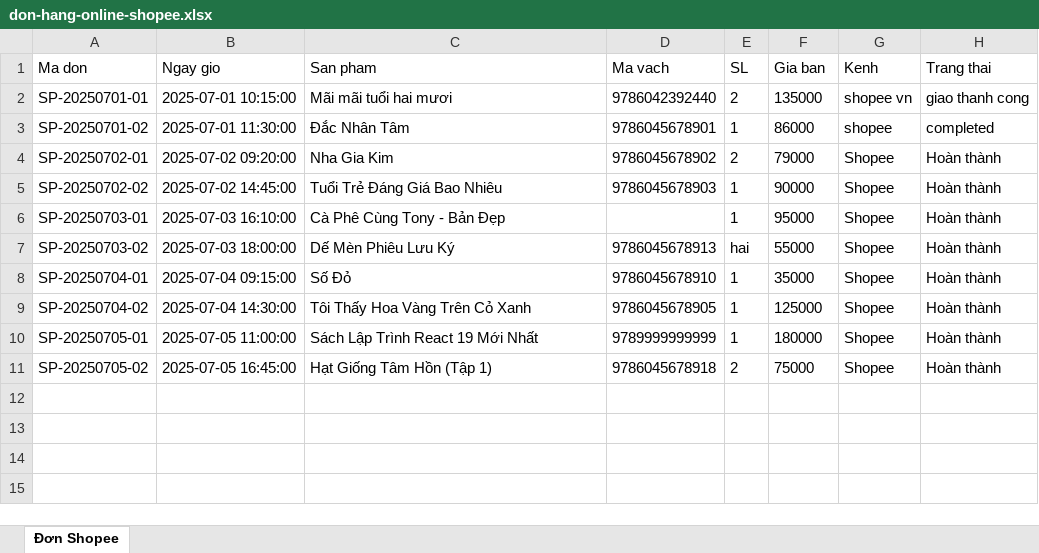
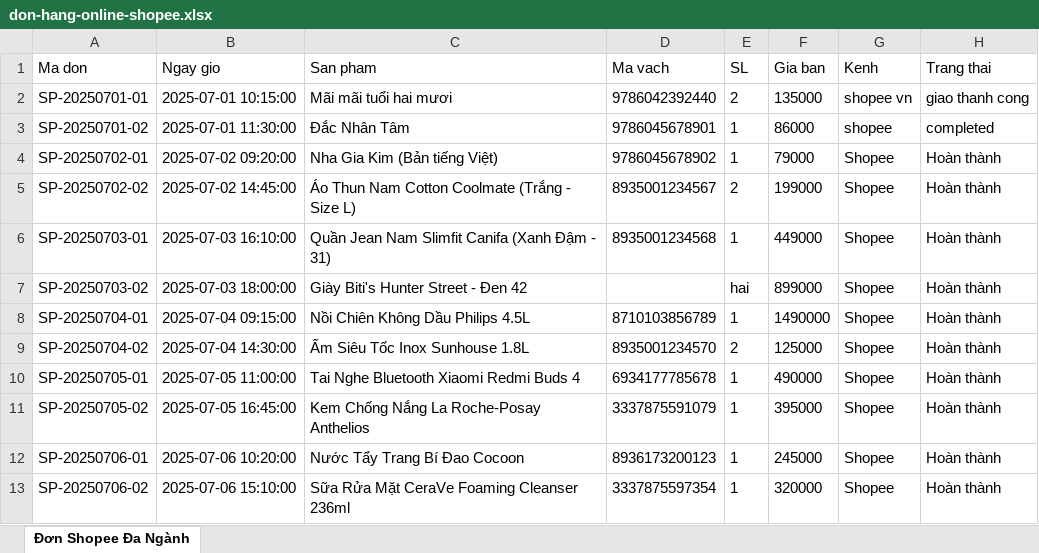
Before and after one commit to PhamAnhQuoc-HTTT/data-integration-app, an Excel workbook: sample-data/don-hang-online-shopee.xlsx, sheet Đơn Shopee Đa Ngành, drawn as a sheet; values as stored, in another font and other column widths than the file's, no borders; the diff names each change by its address in the sheet, - before the commit and + after, or states it on an @@ line.

```diff
--- a/sample-data/don-hang-online-shopee.xlsx (sheet Đơn Shopee Đa Ngành)
+++ b/sample-data/don-hang-online-shopee.xlsx (sheet Đơn Shopee Đa Ngành)
-sheet tab: Đơn Shopee
+sheet tab: Đơn Shopee Đa Ngành
-C4 (San pham): Nha Gia Kim
+C4 (San pham): Nha Gia Kim (Bản tiếng Việt)
-E4 (SL): 2
+E4 (SL): 1
-C5 (San pham): Tuổi Trẻ Đáng Giá Bao Nhiêu
+C5 (San pham): Áo Thun Nam Cotton Coolmate (Trắng - Size L)
-D5 (Ma vach): 9786045678903
+D5 (Ma vach): 8935001234567
-E5 (SL): 1
+E5 (SL): 2
-F5 (Gia ban): 90000
+F5 (Gia ban): 199000
-C6 (San pham): Cà Phê Cùng Tony - Bản Đẹp
+C6 (San pham): Quần Jean Nam Slimfit Canifa (Xanh Đậm - 31)
-D6 (Ma vach): (empty)
+D6 (Ma vach): 8935001234568
-F6 (Gia ban): 95000
+F6 (Gia ban): 449000
-C7 (San pham): Dế Mèn Phiêu Lưu Ký
+C7 (San pham): Giày Biti's Hunter Street - Đen 42
-D7 (Ma vach): 9786045678913
+D7 (Ma vach): (empty)
-F7 (Gia ban): 55000
+F7 (Gia ban): 899000
-C8 (San pham): Số Đỏ
+C8 (San pham): Nồi Chiên Không Dầu Philips 4.5L
-D8 (Ma vach): 9786045678910
+D8 (Ma vach): 8710103856789
-F8 (Gia ban): 35000
+F8 (Gia ban): 1490000
-C9 (San pham): Tôi Thấy Hoa Vàng Trên Cỏ Xanh
+C9 (San pham): Ấm Siêu Tốc Inox Sunhouse 1.8L
-D9 (Ma vach): 9786045678905
+D9 (Ma vach): 8935001234570
-E9 (SL): 1
+E9 (SL): 2
-C10 (San pham): Sách Lập Trình React 19 Mới Nhất
+C10 (San pham): Tai Nghe Bluetooth Xiaomi Redmi Buds 4
-D10 (Ma vach): 9789999999999
+D10 (Ma vach): 6934177785678
-F10 (Gia ban): 180000
+F10 (Gia ban): 490000
-C11 (San pham): Hạt Giống Tâm Hồn (Tập 1)
+C11 (San pham): Kem Chống Nắng La Roche-Posay Anthelios
-D11 (Ma vach): 9786045678918
+D11 (Ma vach): 3337875591079
-E11 (SL): 2
+E11 (SL): 1
-F11 (Gia ban): 75000
+F11 (Gia ban): 395000
+row 12: SP-20250706-01 | 2025-07-06 10:20:00 | Nước Tẩy Trang Bí Đao Cocoon | 8936173200123 | 1 | 245000 | Shopee | Hoàn thành
+row 13: SP-20250706-02 | 2025-07-06 15:10:00 | Sữa Rửa Mặt CeraVe Foaming Cleanser 236ml | 3337875597354 | 1 | 320000 | Shopee | Hoàn thành
```
Also changed, not shown: sample-data/bao-cao-phan-phoi-fahasa.xlsx, sample-data/danh-muc-san-pham-chuan.xlsx, 12 other files.
